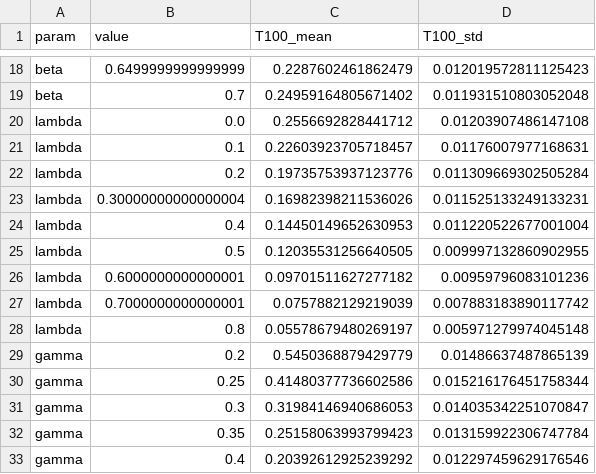
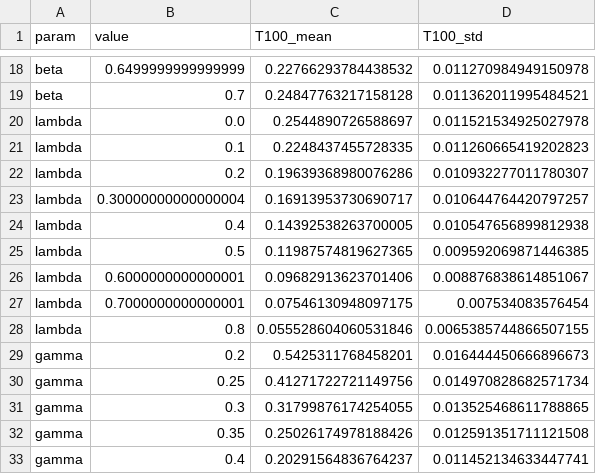
Before and after one commit to yjthu/data-silo-trap, a CSV file: data/sensitivity_oat.csv, drawn as a sheet; only a part is shown, gaps mark what is left out; the diff covers the shown part only; the diff names each change by its address in the sheet, - before the commit and + after, or states it on an @@ line.

```diff
--- a/data/sensitivity_oat.csv
+++ b/data/sensitivity_oat.csv
-C18 (T100_mean): 0.2287602461862479
+C18 (T100_mean): 0.22766293784438532
-D18 (T100_std): 0.012019572811125423
+D18 (T100_std): 0.011270984949150978
-C19 (T100_mean): 0.24959164805671402
+C19 (T100_mean): 0.24847763217158128
-D19 (T100_std): 0.011931510803052048
+D19 (T100_std): 0.011362011995484521
-C20 (T100_mean): 0.2556692828441712
+C20 (T100_mean): 0.2544890726588697
-D20 (T100_std): 0.01203907486147108
+D20 (T100_std): 0.011521534925027978
-C21 (T100_mean): 0.22603923705718457
+C21 (T100_mean): 0.2248437455728335
-D21 (T100_std): 0.01176007977168631
+D21 (T100_std): 0.011260665419202823
-C22 (T100_mean): 0.19735753937123776
+C22 (T100_mean): 0.19639368980076286
-D22 (T100_std): 0.011309669302505284
+D22 (T100_std): 0.010932277011780307
-C23 (T100_mean): 0.16982398211536026
+C23 (T100_mean): 0.16913953730690717
-D23 (T100_std): 0.011525133249133231
+D23 (T100_std): 0.010644764420797257
-C24 (T100_mean): 0.14450149652630953
+C24 (T100_mean): 0.14392538263700005
-D24 (T100_std): 0.011220522677001004
+D24 (T100_std): 0.010547656899812938
-C25 (T100_mean): 0.12035531256640505
+C25 (T100_mean): 0.11987574819627365
-D25 (T100_std): 0.009997132860902955
+D25 (T100_std): 0.009592069871446385
-C26 (T100_mean): 0.09701511627277182
+C26 (T100_mean): 0.09682913623701406
-D26 (T100_std): 0.00959796083101236
+D26 (T100_std): 0.008876838614851067
-C27 (T100_mean): 0.0757882129219039
+C27 (T100_mean): 0.07546130948097175
-D27 (T100_std): 0.007883183890117742
+D27 (T100_std): 0.007534083576454
-C28 (T100_mean): 0.05578679480269197
+C28 (T100_mean): 0.055528604060531846
-D28 (T100_std): 0.005971279974045148
+D28 (T100_std): 0.0065385744866507155
-C29 (T100_mean): 0.5450368879429779
+C29 (T100_mean): 0.5425311768458201
-D29 (T100_std): 0.01486637487865139
+D29 (T100_std): 0.016444450666896673
-C30 (T100_mean): 0.41480377736602586
+C30 (T100_mean): 0.41271722721149756
-D30 (T100_std): 0.015216176451758344
+D30 (T100_std): 0.014970828682571734
-C31 (T100_mean): 0.31984146940686053
+C31 (T100_mean): 0.31799876174254055
-D31 (T100_std): 0.014035342251070847
+D31 (T100_std): 0.013525468611788865
-C32 (T100_mean): 0.25158063993799423
+C32 (T100_mean): 0.25026174978188426
-D32 (T100_std): 0.013159922306747784
+D32 (T100_std): 0.012591351711121508
-C33 (T100_mean): 0.20392612925239292
+C33 (T100_mean): 0.20291564836764237
-D33 (T100_std): 0.012297459629176546
+D33 (T100_std): 0.011452134633447741
```
Also changed, not shown: 5 added rows and 72 edited cells elsewhere in this file, 29 other files.
